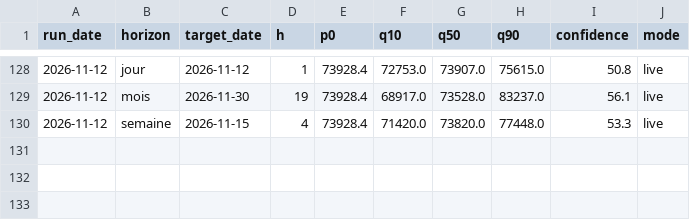
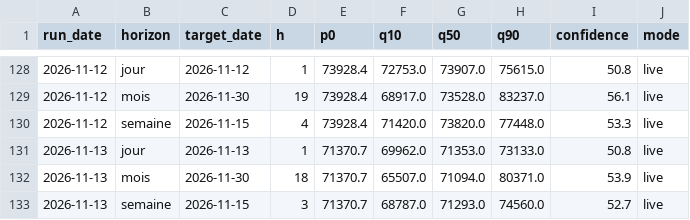
Before and after one commit to Gantz117/btc-model, a CSV file: docs/data/predictions_log.csv, drawn as a sheet; only a part is shown, gaps mark what is left out.

```diff
--- a/docs/data/predictions_log.csv
+++ b/docs/data/predictions_log.csv
@@ -130 +130,4 @@ run_date,horizon,target_date,h,p0,q10,q50,q90,confidence,mode
 2026-11-12,semaine,2026-11-15,4,73928.4,71420.0,73820.0,77448.0,53.3,live
+2026-11-13,jour,2026-11-13,1,71370.7,69962.0,71353.0,73133.0,50.8,live
+2026-11-13,mois,2026-11-30,18,71370.7,65507.0,71094.0,80371.0,53.9,live
+2026-11-13,semaine,2026-11-15,3,71370.7,68787.0,71293.0,74560.0,52.7,live
```
Also changed, not shown: data/bgeo_funding_rate.csv, data/bgeo_lth_netpos.csv, 11 other files.
